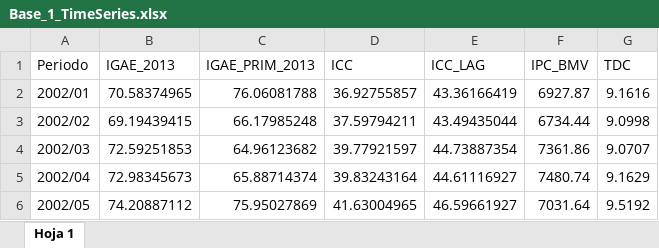
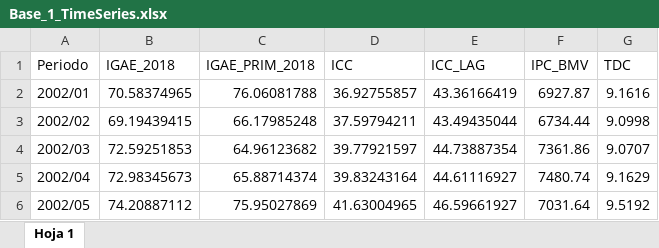
Before and after one commit to benjov/Series-Tiempo-2025, an Excel workbook: Clase_00/Base_1_TimeSeries.xlsx, sheet Hoja 1, drawn as a sheet; only a part is shown; values as stored, in another font and other column widths than the file's, no borders; the diff names each change by its address in the sheet, - before the commit and + after, or states it on an @@ line.

```diff
--- a/Clase_00/Base_1_TimeSeries.xlsx (sheet Hoja 1)
+++ b/Clase_00/Base_1_TimeSeries.xlsx (sheet Hoja 1)
-B1: IGAE_2013
+B1: IGAE_2018
-C1: IGAE_PRIM_2013
+C1: IGAE_PRIM_2018
```
Also changed, not shown: 9 other files.
